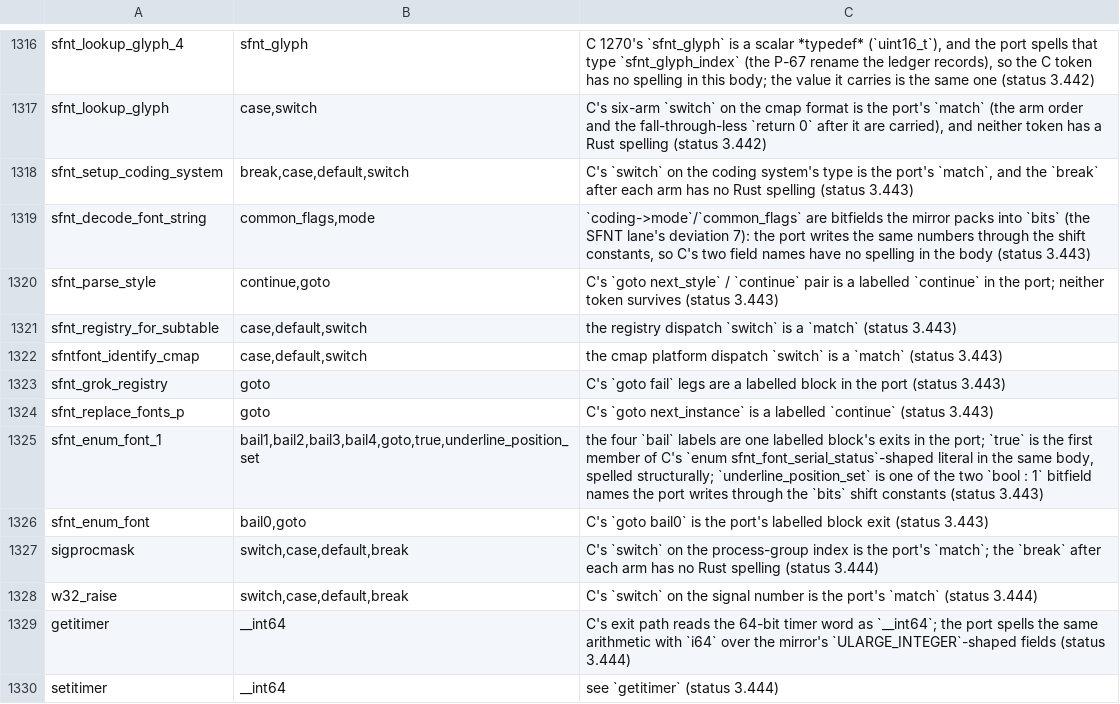
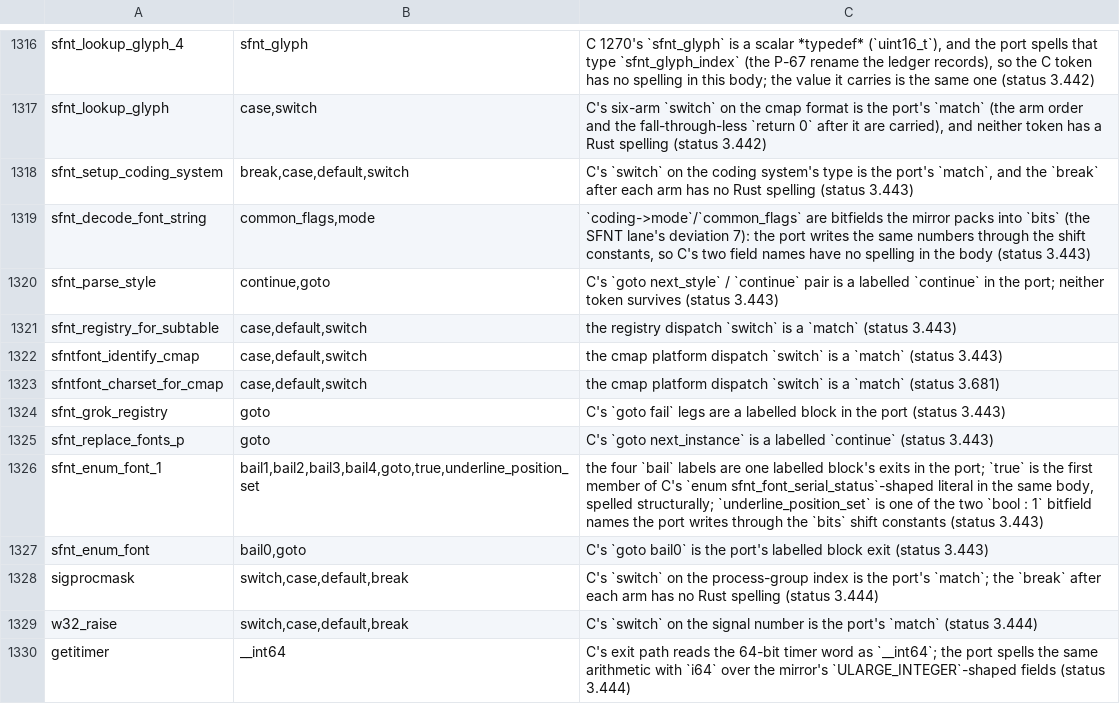
Before and after one commit to liuchong/femacs, a TSV file: docs/ports/macro-body-notes.tsv, drawn as a sheet; only a part is shown, gaps mark what is left out; the shorter side is filled out with more unchanged rows.

Commit message:
port(sfntfont): slice 2 - C 1241-1426, the three cmap selectors sfntfont_charset_for_name, sfntfont_charset_for_cmap and sfntfont_select_cmap; the unit's --check drops from 49 to 46 `- ` rows (the three statics leave the list) and from 63.2% to 57.9% drift (femacs/src/sfntfont.rs 1554 -> 1776 lines).  The frozen build-tu stays the 336-byte empty object (md5 dbed68837694579185377dbb0821ab62); the arm flip is run as a HEAD-baseline pair and both runs read 0 errors / 6 warnings with byte-identical output - the emitted object is 14,800 bytes in both, which carries no signal this round because nothing references the three new functions yet, and the ledger says so.  sfntfont_charset_for_cmap's switch/case/default tokens are registered in docs/ports/macro-body-notes.tsv (the 3.443 sibling rows' shape), so the check's `does not mention` class stays at 0 rows on both sides.  Ledger: the file's title/frontier/range table split at C 1426 (still tiling C 1-4222), Evidence 7-8 and Deviation 17 added, Owed 5 closed, "Not claimed" numbers corrected.  Gates: check-declarations 17/0/17/0, check-citations 676 files/0 drift/0 range, check-dead-file-coverage 145/0, check-port-lines 0/0/0/0, check-cond-eval src/sfntfont.c 27 conditions/0 unknown/0 disagreements.  No mirror was touched, so P-87's two legs do not apply; C 1427-4222 stays owed and is named row by row.  extract-abi --all was not re-run (no unit closed; the count stands at 572 done / 16 failing).

```diff
--- a/docs/ports/macro-body-notes.tsv
+++ b/docs/ports/macro-body-notes.tsv
@@ -1322,2 +1322,3 @@ sfnt_registry_for_subtable	case,default,switch	the registry dispatch `switch` is
 sfntfont_identify_cmap	case,default,switch	the cmap platform dispatch `switch` is a `match` (status 3.443)
+sfntfont_charset_for_cmap	case,default,switch	the cmap platform dispatch `switch` is a `match` (status 3.681)
 sfnt_grok_registry	goto	C's `goto fail` legs are a labelled block in the port (status 3.443)
```
Also changed, not shown: 3 other files.
